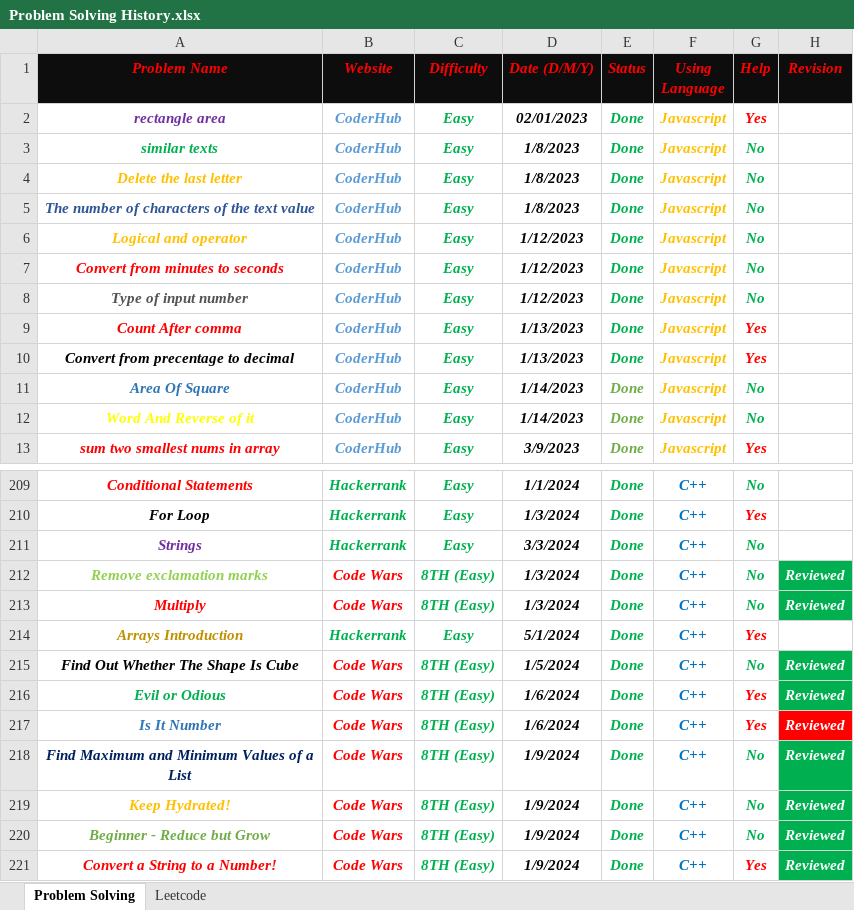
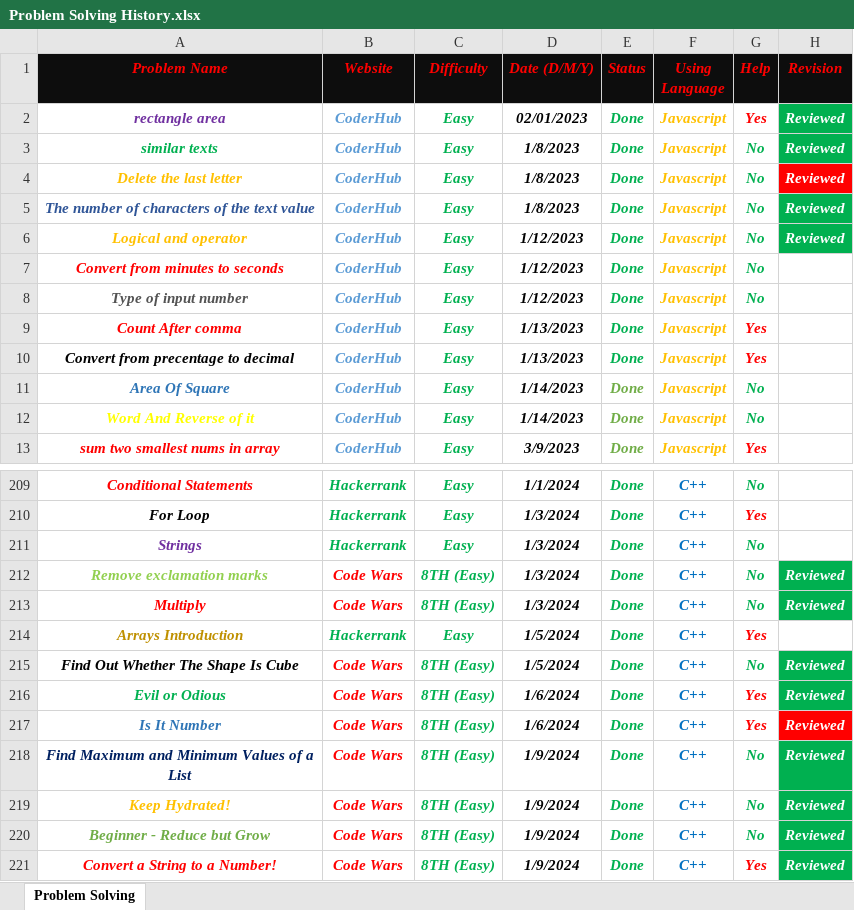
Before and after one commit to Marawan-Saqr/Problem-Solving, an Excel workbook: Problem Solving History.xlsx, sheet Problem Solving, drawn as a sheet; only a part is shown, gaps mark what is left out; values as stored, in another font and other column widths than the file's, no borders; the diff names each change by its address in the sheet, - before the commit and + after, or states it on an @@ line.

```diff
--- a/Problem Solving History.xlsx (sheet Problem Solving)
+++ b/Problem Solving History.xlsx (sheet Problem Solving)
-sheet tab: Leetcode
-H2:H6 (Revision): (empty)
+H2:H6 (Revision): Reviewed
-H2:H3 fill: none
+H2:H3 fill: #00B050
-H4 fill: none
+H4 fill: #FF0000
-H5:H6 fill: none
+H5:H6 fill: #00B050
-D211 (Date (D/M/Y)): 3/3/2024
+D211 (Date (D/M/Y)): 1/3/2024
-D214 (Date (D/M/Y)): 5/1/2024
+D214 (Date (D/M/Y)): 1/5/2024
```
Also changed, not shown: Functions & Notes.xlsx, 15 other files.
